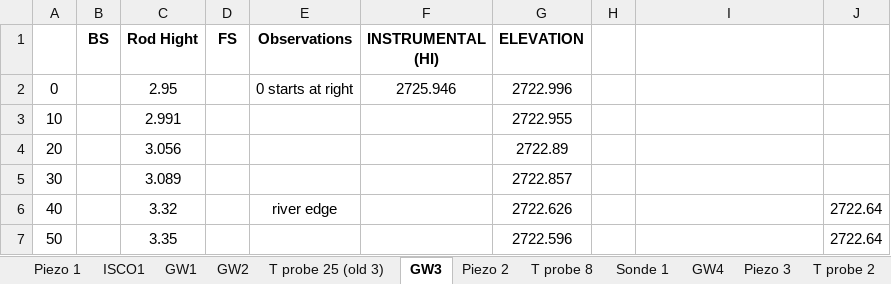
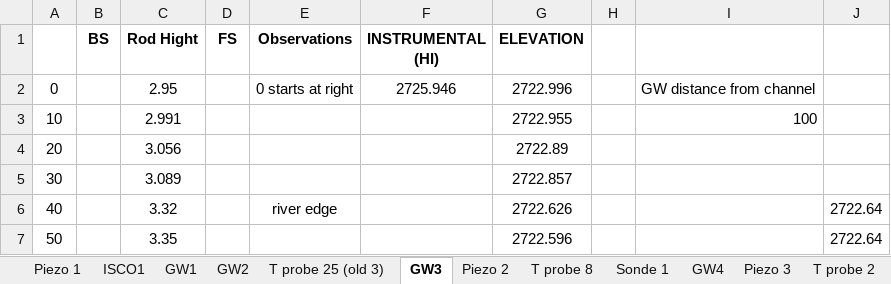
Before and after one commit to nicole-hucke/La_Jara, an Excel workbook: Topography/LaJara_TopoSurvey/LaJara_XS_Topography .xlsx, sheet GW3, drawn as a sheet; only a part is shown; values as stored, in another font and other column widths than the file's, no borders; charts and pictures not drawn; the diff names each change by its address in the sheet, - before the commit and + after, or states it on an @@ line.

Commit message:
GW tweaks for andy
added lateral distance from channel to GW in the topo file
changed the P1B timeseries column for clarity

```diff
--- a/Topography/LaJara_TopoSurvey/LaJara_XS_Topography .xlsx (sheet GW3)
+++ b/Topography/LaJara_TopoSurvey/LaJara_XS_Topography .xlsx (sheet GW3)
-I2: (empty)
+I2: GW distance from channel
-I3: (empty)
+I3: 100
```
Also changed, not shown: sheet GW6, sheet GW9, sheet GW7, sheet GW5, sheet GW8, sheet GW1, 2 more sheets, charts or pictures, 1 other file.
